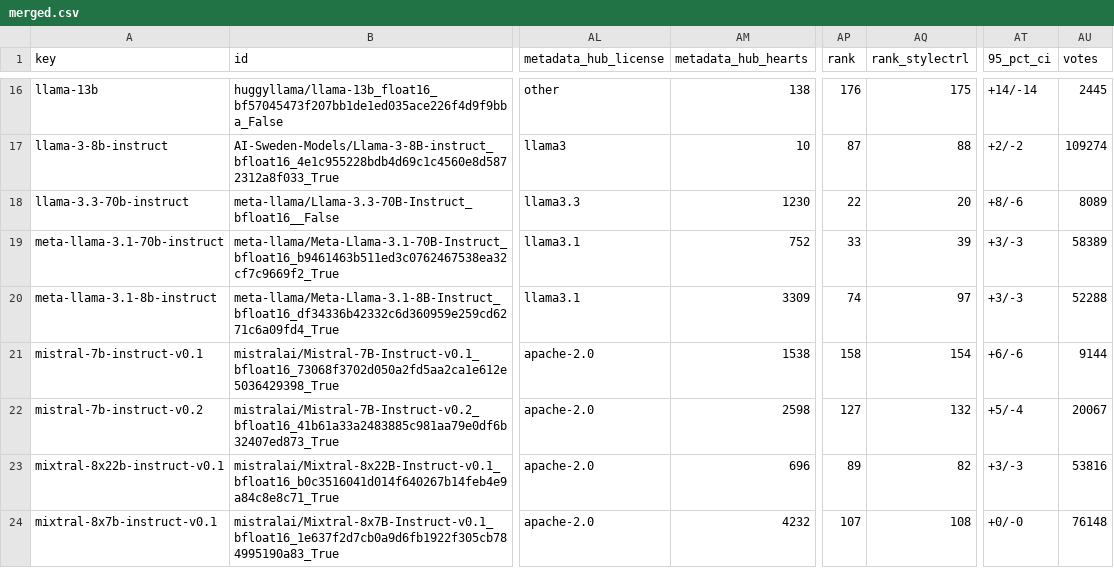
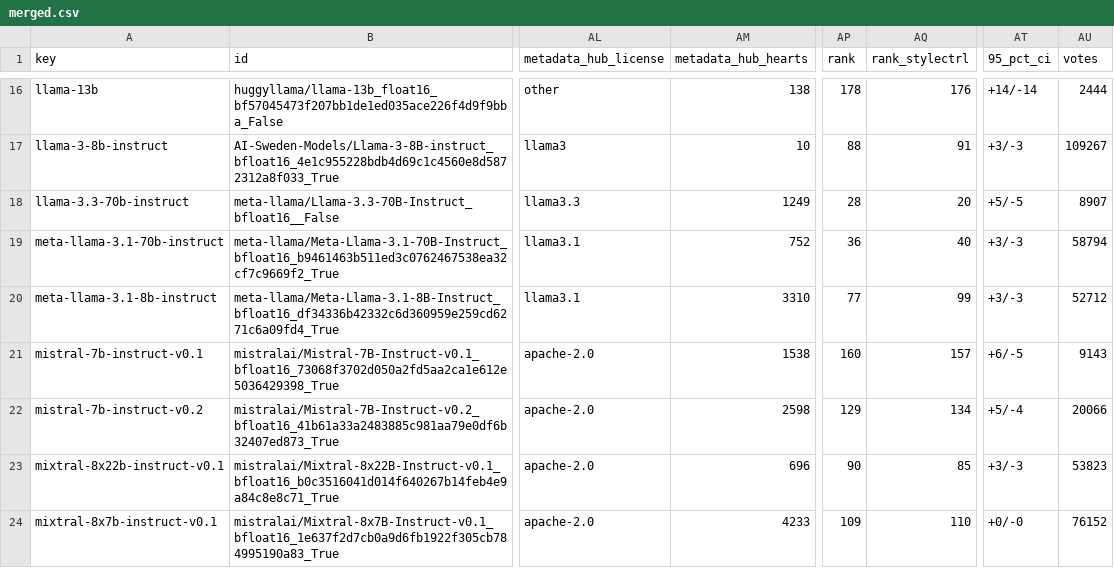
Before and after one commit to fboulnois/llm-leaderboard-csv, a CSV file: csv/merged.csv, drawn as a sheet; only a part is shown, gaps mark what is left out; the diff covers the shown part only; the diff names each change by its address in the sheet, - before the commit and + after, or states it on an @@ line.

```diff
--- a/csv/merged.csv
+++ b/csv/merged.csv
-AP16 (rank): 176
+AP16 (rank): 178
-AQ16 (rank_stylectrl): 175
+AQ16 (rank_stylectrl): 176
-AU16 (votes): 2445
+AU16 (votes): 2444
-AP17 (rank): 87
+AP17 (rank): 88
-AQ17 (rank_stylectrl): 88
+AQ17 (rank_stylectrl): 91
-AT17 (95_pct_ci): +2/-2
+AT17 (95_pct_ci): +3/-3
-AU17 (votes): 109274
+AU17 (votes): 109267
-AM18 (metadata_hub_hearts): 1230
+AM18 (metadata_hub_hearts): 1249
-AP18 (rank): 22
+AP18 (rank): 28
-AT18 (95_pct_ci): +8/-6
+AT18 (95_pct_ci): +5/-5
-AU18 (votes): 8089
+AU18 (votes): 8907
-AP19 (rank): 33
+AP19 (rank): 36
-AQ19 (rank_stylectrl): 39
+AQ19 (rank_stylectrl): 40
-AU19 (votes): 58389
+AU19 (votes): 58794
-AM20 (metadata_hub_hearts): 3309
+AM20 (metadata_hub_hearts): 3310
-AP20 (rank): 74
+AP20 (rank): 77
-AQ20 (rank_stylectrl): 97
+AQ20 (rank_stylectrl): 99
-AU20 (votes): 52288
+AU20 (votes): 52712
-AP21 (rank): 158
+AP21 (rank): 160
-AQ21 (rank_stylectrl): 154
+AQ21 (rank_stylectrl): 157
-AT21 (95_pct_ci): +6/-6
+AT21 (95_pct_ci): +6/-5
-AU21 (votes): 9144
+AU21 (votes): 9143
-AP22 (rank): 127
+AP22 (rank): 129
-AQ22 (rank_stylectrl): 132
+AQ22 (rank_stylectrl): 134
-AU22 (votes): 20067
+AU22 (votes): 20066
-AP23 (rank): 89
+AP23 (rank): 90
-AQ23 (rank_stylectrl): 82
+AQ23 (rank_stylectrl): 85
-AU23 (votes): 53816
+AU23 (votes): 53823
-AM24 (metadata_hub_hearts): 4232
+AM24 (metadata_hub_hearts): 4233
-AP24 (rank): 107
+AP24 (rank): 109
-AQ24 (rank_stylectrl): 108
+AQ24 (rank_stylectrl): 110
-AU24 (votes): 76148
+AU24 (votes): 76152
```
Also changed, not shown: 167 edited cells elsewhere in this file, csv/lmsys.csv, 1 other file.
